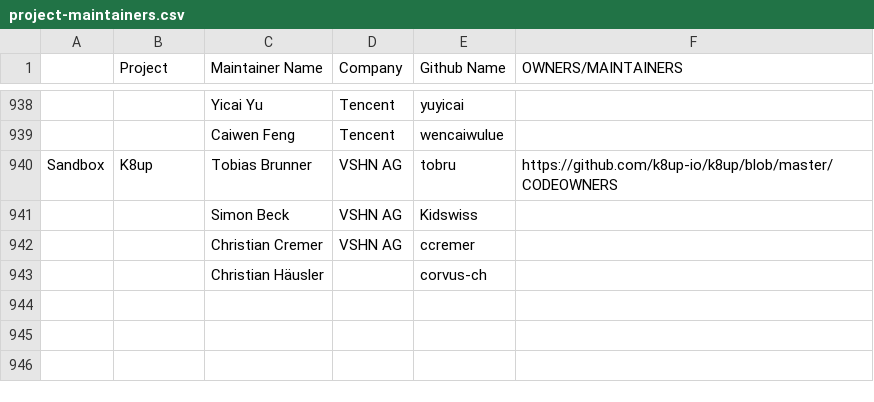
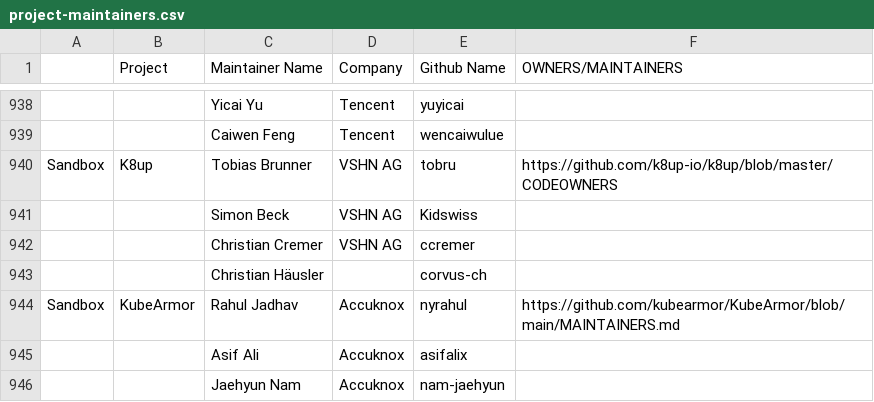
Before and after one commit to cncf/foundation, a CSV file: project-maintainers.csv, drawn as a sheet; only a part is shown, gaps mark what is left out.

Commit message:
kubearmor maintainer list

```diff
--- a/project-maintainers.csv
+++ b/project-maintainers.csv
@@ -945 +945,4 @@ Sandbox,K8up,Tobias Brunner,VSHN AG,tobru,https://github.com/k8up-io/k8up/blob/m
 ,,Christian Häusler,,corvus-ch,
+Sandbox,KubeArmor,Rahul Jadhav,Accuknox,nyrahul,https://github.com/kubearmor/KubeArmor/blob/main/MAINTAINERS.md
+,,Asif Ali,Accuknox,asifalix,
+,,Jaehyun Nam,Accuknox,nam-jaehyun,
```
